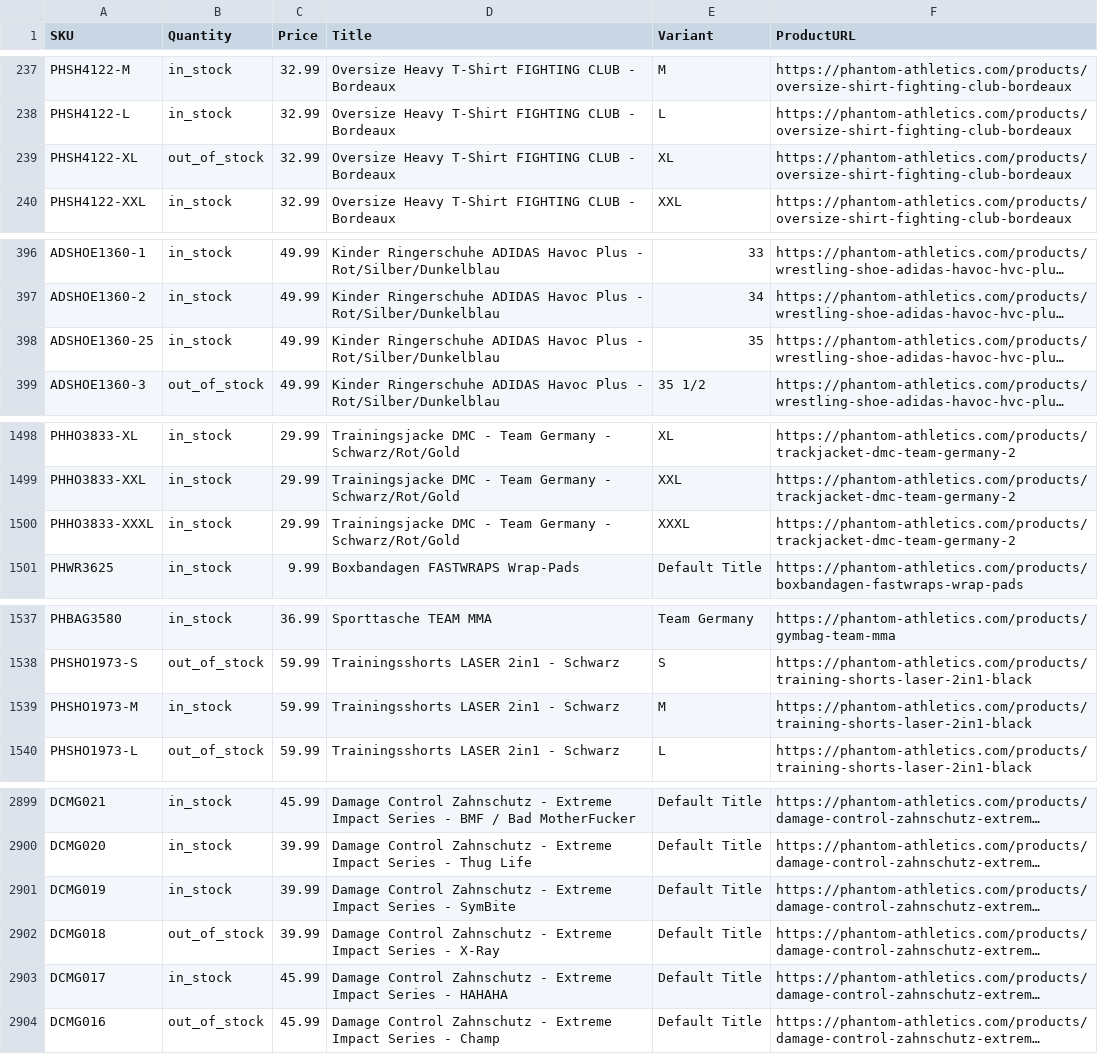
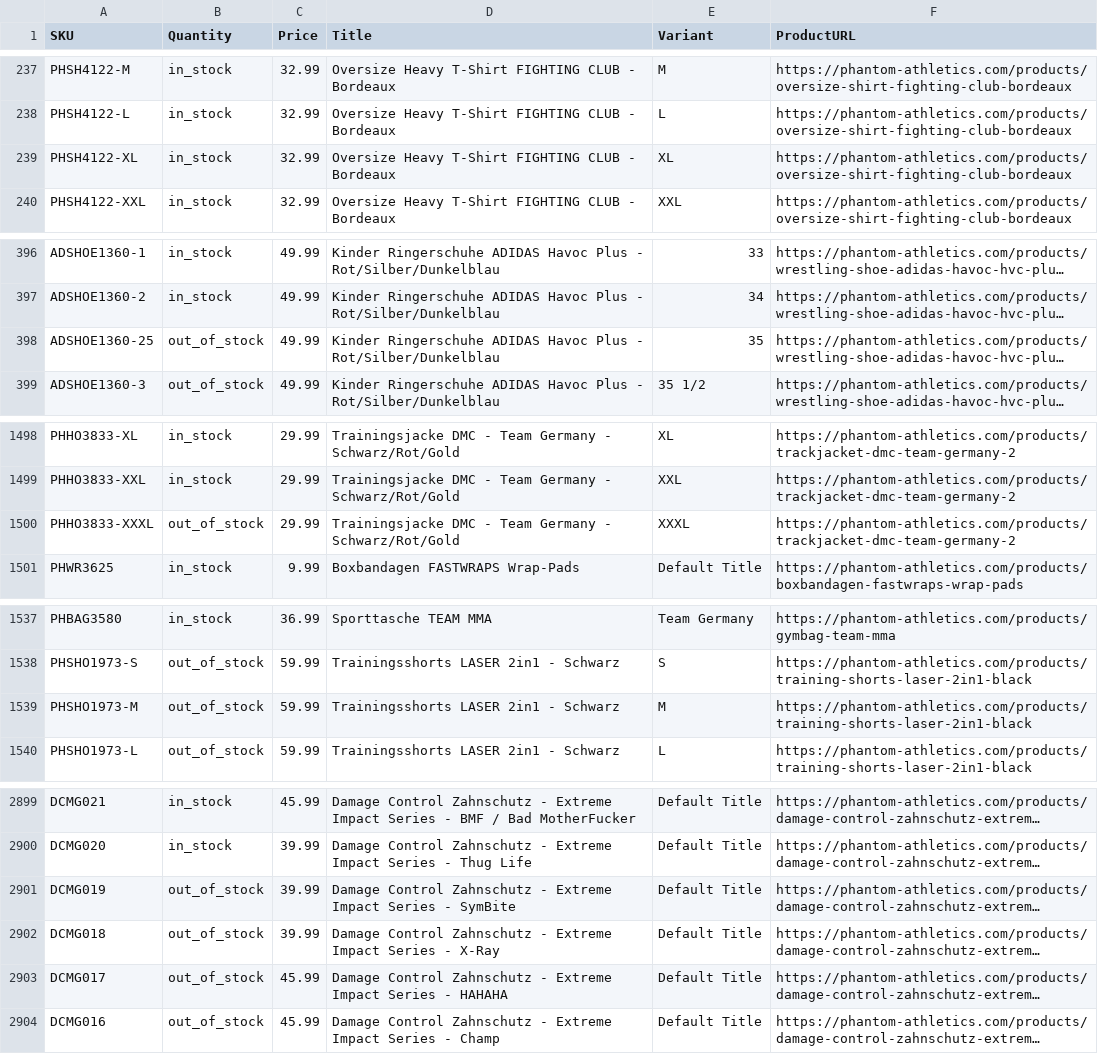
Before and after one commit to tomvanderkooij/phantom-stock, a CSV file: phantom_stock.csv, drawn as a sheet; only a part is shown, gaps mark what is left out; long unchanged cells end in …; the diff covers the shown part only; the diff names each change by its address in the sheet, - before the commit and + after, or states it on an @@ line.

```diff
--- a/phantom_stock.csv
+++ b/phantom_stock.csv
-B239 (Quantity): out_of_stock
+B239 (Quantity): in_stock
-B398 (Quantity): in_stock
+B398 (Quantity): out_of_stock
-B1500 (Quantity): in_stock
+B1500 (Quantity): out_of_stock
-B1539 (Quantity): in_stock
+B1539 (Quantity): out_of_stock
-B2901 (Quantity): in_stock
+B2901 (Quantity): out_of_stock
-B2903 (Quantity): in_stock
+B2903 (Quantity): out_of_stock
```
Also changed, not shown: 18 edited cells elsewhere in this file.
